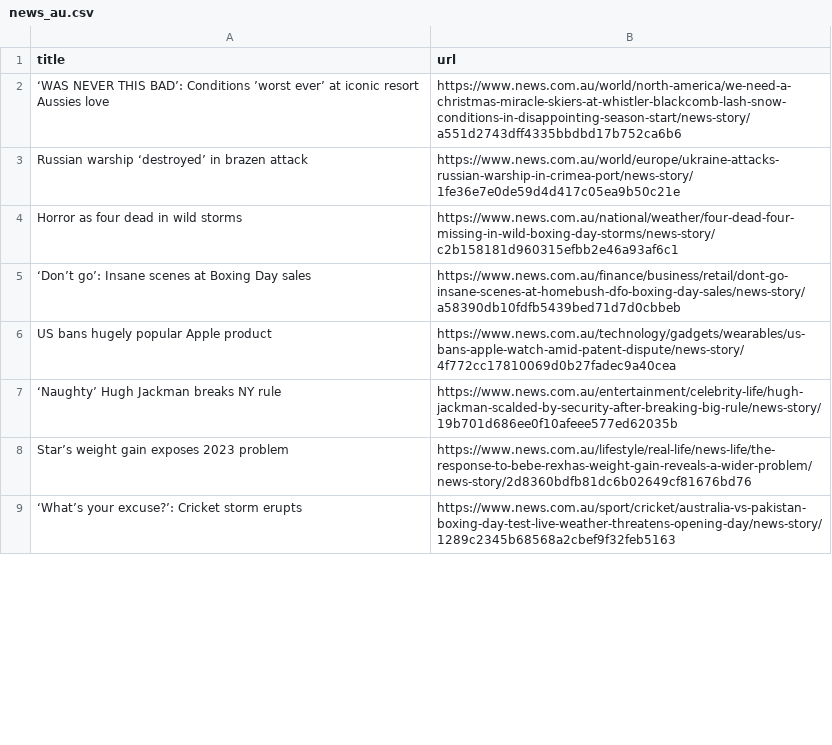
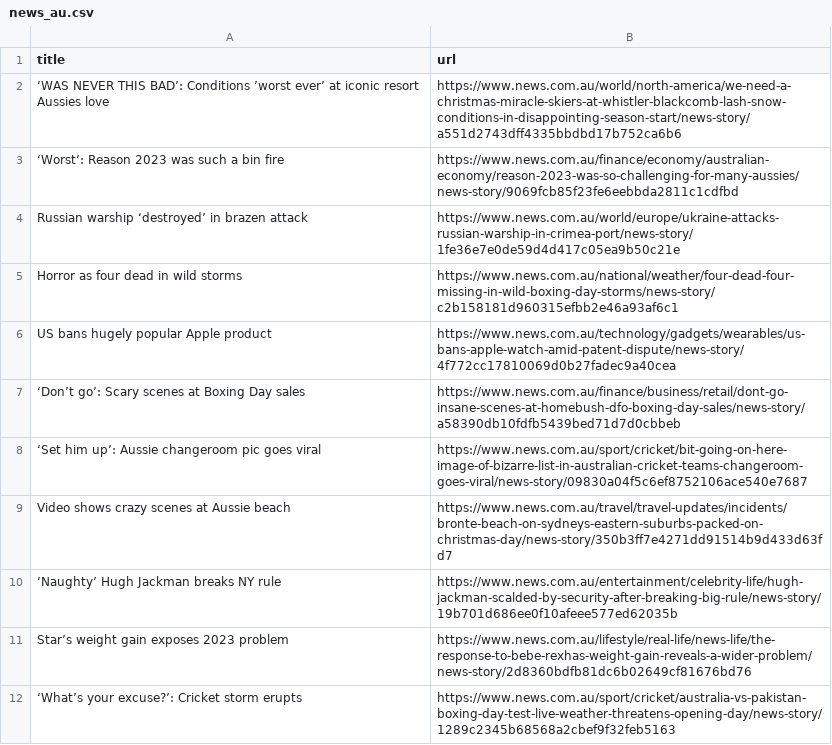
Before and after one commit to vlsachdev/automatic-scraper-news-au, a CSV file: news_au.csv, drawn as a sheet; only a part is shown; the diff covers the shown part only.

```diff
--- a/news_au.csv
+++ b/news_au.csv
@@ -2,6 +2,9 @@ title,url
 ‘WAS NEVER THIS BAD’: Conditions ’worst ever’ at iconic resort Aussies love,https://www.news.com.au/world/north-america/we-need-a-christmas-miracle-skiers-at-whistler-blackcomb-lash-snow-conditions-in-disappointing-season-start/news-story/a551d2743dff4335bbdbd17b752ca6b6
+‘Worst’: Reason 2023 was such a bin fire,https://www.news.com.au/finance/economy/australian-economy/reason-2023-was-so-challenging-for-many-aussies/news-story/9069fcb85f23fe6eebbda2811c1cdfbd
 Russian warship ‘destroyed’ in brazen attack,https://www.news.com.au/world/europe/ukraine-attacks-russian-warship-in-crimea-port/news-story/1fe36e7e0de59d4d417c05ea9b50c21e
 Horror as four dead in wild storms,https://www.news.com.au/national/weather/four-dead-four-missing-in-wild-boxing-day-storms/news-story/c2b158181d960315efbb2e46a93af6c1
-‘Don’t go’: Insane scenes at Boxing Day sales,https://www.news.com.au/finance/business/retail/dont-go-insane-scenes-at-homebush-dfo-boxing-day-sales/news-story/a58390db10fdfb5439bed71d7d0cbbeb
 US bans hugely popular Apple product,https://www.news.com.au/technology/gadgets/wearables/us-bans-apple-watch-amid-patent-dispute/news-story/4f772cc17810069d0b27fadec9a40cea
+‘Don’t go’: Scary scenes at Boxing Day sales,https://www.news.com.au/finance/business/retail/dont-go-insane-scenes-at-homebush-dfo-boxing-day-sales/news-story/a58390db10fdfb5439bed71d7d0cbbeb
+‘Set him up’: Aussie changeroom pic goes viral,https://www.news.com.au/sport/cricket/bit-going-on-here-image-of-bizarre-list-in-australian-cricket-teams-changeroom-goes-viral/news-story/09830a04f5c6ef8752106ace540e7687
+Video shows crazy scenes at Aussie beach,https://www.news.com.au/travel/travel-updates/incidents/bronte-beach-on-sydneys-eastern-suburbs-packed-on-christmas-day/news-story/350b3ff7e4271dd91514b9d433d63fd7
 ‘Naughty’ Hugh Jackman breaks NY rule,https://www.news.com.au/entertainment/celebrity-life/hugh-jackman-scalded-by-security-after-breaking-big-rule/news-story/19b701d686ee0f10afeee577ed62035b
```
Also changed, not shown: 1 added row, 3 removed rows and 2 moved rows elsewhere in this file.
